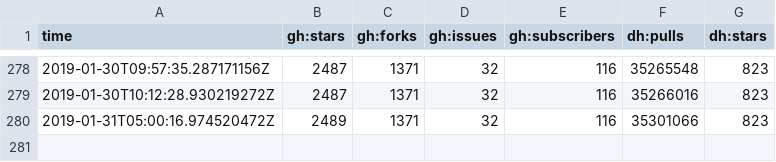
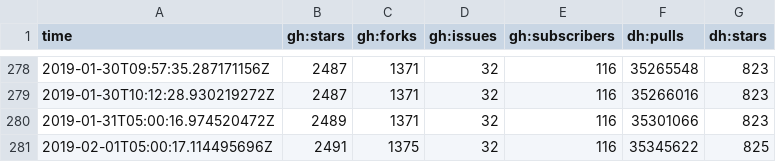
Before and after one commit to sscaling/project-stats, a CSV file: data/kafka.csv, drawn as a sheet; only a part is shown, gaps mark what is left out.

Commit message:
2019-02-01T05:00:27+0000 data

```diff
--- a/data/kafka.csv
+++ b/data/kafka.csv
@@ -280 +280,2 @@ time,gh:stars,gh:forks,gh:issues,gh:subscribers,dh:pulls,dh:stars
 2019-01-31T05:00:16.974520472Z,2489,1371,32,116,35301066,823
+2019-02-01T05:00:17.114495696Z,2491,1375,32,116,35345622,825
```
Also changed, not shown: data/jmx-exporter.csv, 2 other files.
